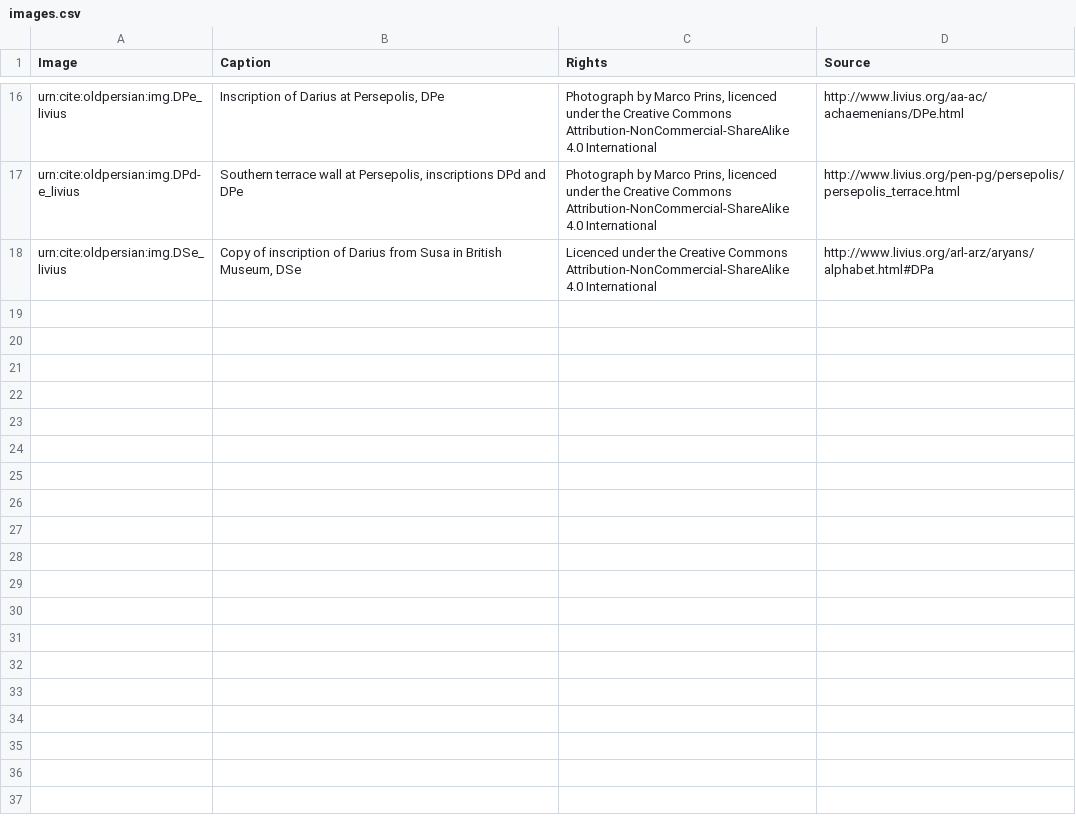
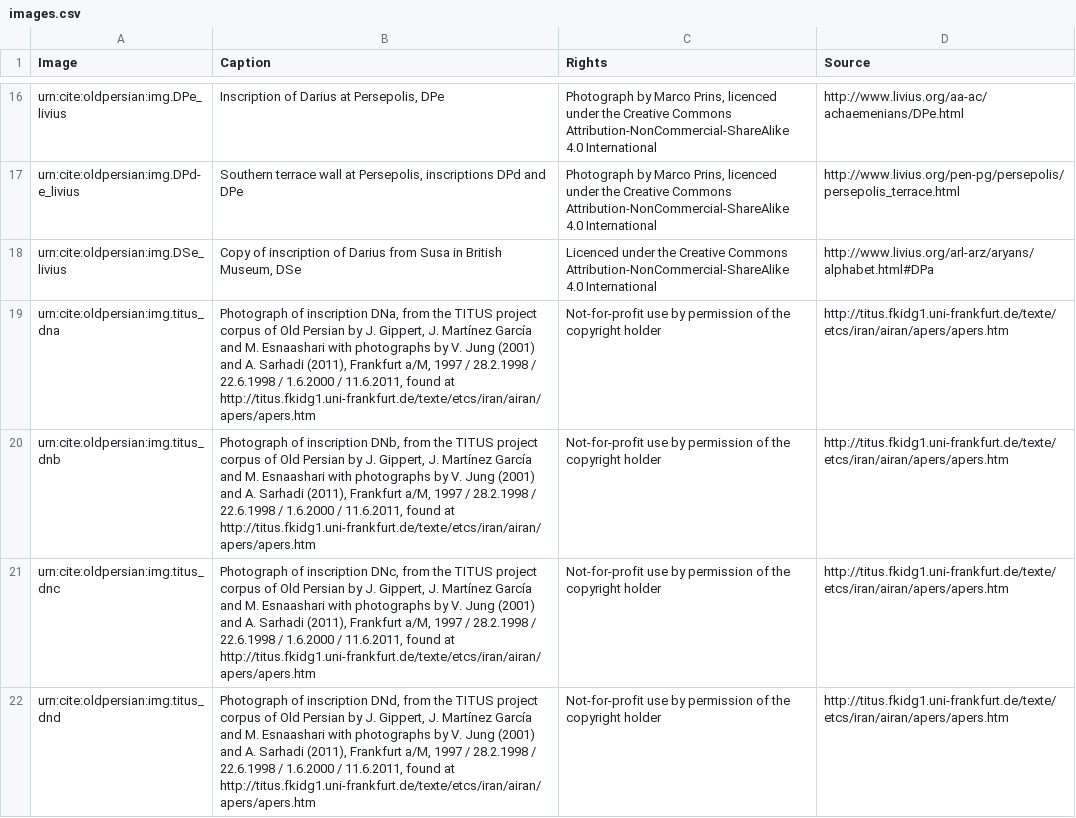
Before and after one commit to neelsmith/op, a CSV file: collections/images.csv, drawn as a sheet; only a part is shown, gaps mark what is left out.

Commit message:
Add Naqsh-i Rustam images from Titus project.

```diff
--- a/collections/images.csv
+++ b/collections/images.csv
@@ -18 +18,5 @@ urn:cite:oldpersian:img.DPd-e_livius,"Southern terrace wall at Persepolis, inscr
 urn:cite:oldpersian:img.DSe_livius,"Copy of inscription of Darius from Susa in British Museum, DSe","Licenced under the Creative Commons Attribution-NonCommercial-ShareAlike 4.0 International","http://www.livius.org/arl-arz/aryans/alphabet.html#DPa"
+urn:cite:oldpersian:img.titus_dna,"Photograph of inscription DNa, from the TITUS project corpus of Old Persian by J. Gippert, J. Martínez García and M. Esnaashari with photographs by V. Jung (2001) and A. Sarhadi (2011), Frankfurt a/M, 1997 / 28.2.1998 / 22.6.1998 / 1.6.2000 / 11.6.2011, found at http://titus.fkidg1.uni-frankfurt.de/texte/etcs/iran/airan/apers/apers.htm","Not-for-profit use by permission of the copyright holder","http://titus.fkidg1.uni-frankfurt.de/texte/etcs/iran/airan/apers/apers.htm"
+urn:cite:oldpersian:img.titus_dnb,"Photograph of inscription DNb, from the TITUS project corpus of Old Persian by J. Gippert, J. Martínez García and M. Esnaashari with photographs by V. Jung (2001) and A. Sarhadi (2011), Frankfurt a/M, 1997 / 28.2.1998 / 22.6.1998 / 1.6.2000 / 11.6.2011, found at http://titus.fkidg1.uni-frankfurt.de/texte/etcs/iran/airan/apers/apers.htm","Not-for-profit use by permission of the copyright holder","http://titus.fkidg1.uni-frankfurt.de/texte/etcs/iran/airan/apers/apers.htm"
+urn:cite:oldpersian:img.titus_dnc,"Photograph of inscription DNc, from the TITUS project corpus of Old Persian by J. Gippert, J. Martínez García and M. Esnaashari with photographs by V. Jung (2001) and A. Sarhadi (2011), Frankfurt a/M, 1997 / 28.2.1998 / 22.6.1998 / 1.6.2000 / 11.6.2011, found at http://titus.fkidg1.uni-frankfurt.de/texte/etcs/iran/airan/apers/apers.htm","Not-for-profit use by permission of the copyright holder","http://titus.fkidg1.uni-frankfurt.de/texte/etcs/iran/airan/apers/apers.htm"
+urn:cite:oldpersian:img.titus_dnd,"Photograph of inscription DNd, from the TITUS project corpus of Old Persian by J. Gippert, J. Martínez García and M. Esnaashari with photographs by V. Jung (2001) and A. Sarhadi (2011), Frankfurt a/M, 1997 / 28.2.1998 / 22.6.1998 / 1.6.2000 / 11.6.2011, found at http://titus.fkidg1.uni-frankfurt.de/texte/etcs/iran/airan/apers/apers.htm","Not-for-profit use by permission of the copyright holder","http://titus.fkidg1.uni-frankfurt.de/texte/etcs/iran/airan/apers/apers.htm"
```
